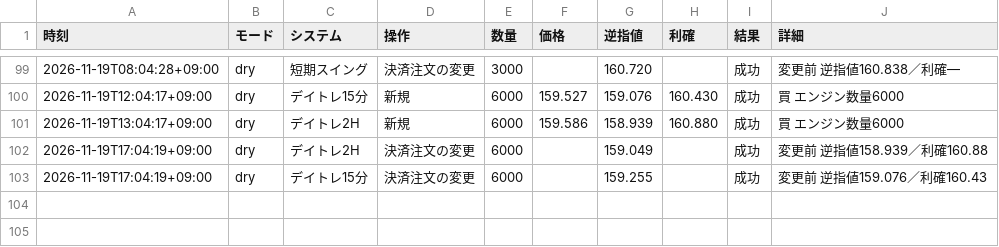
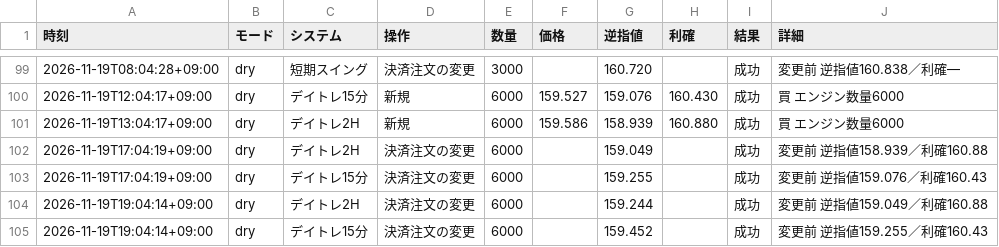
Before and after one commit to rn4hmgbfhg-maker/fx-usdjpy, a CSV file: results/auto_order/log_dry.csv, drawn as a sheet; only a part is shown, gaps mark what is left out; the diff names each change by its address in the sheet, - before the commit and + after, or states it on an @@ line.

```diff
--- a/results/auto_order/log_dry.csv
+++ b/results/auto_order/log_dry.csv
+row 104: 2026-11-19T19:04:14+09:00 | dry | デイトレ2H | 決済注文の変更 | 6000 |  | 159.244 |  | 成功 | 変更前 逆指値159.049／利確160.88
+row 105: 2026-11-19T19:04:14+09:00 | dry | デイトレ15分 | 決済注文の変更 | 6000 |  | 159.452 |  | 成功 | 変更前 逆指値159.255／利確160.43
```
Also changed, not shown: data/eurjpy_15m.csv, data/eurusd_15m.csv, 32 other files.
